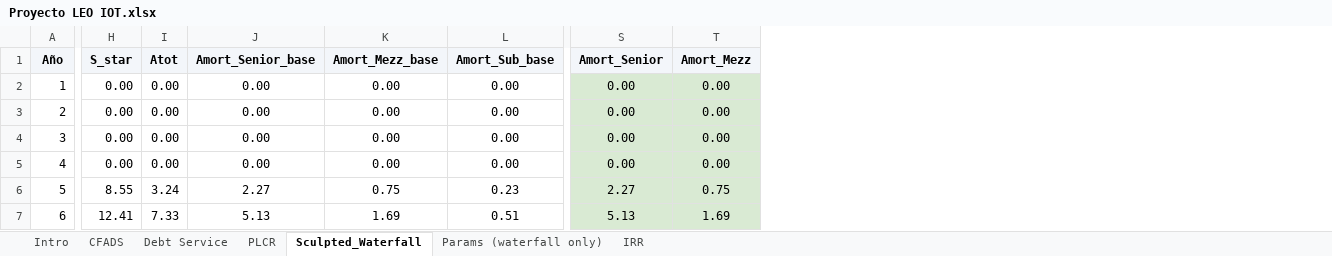
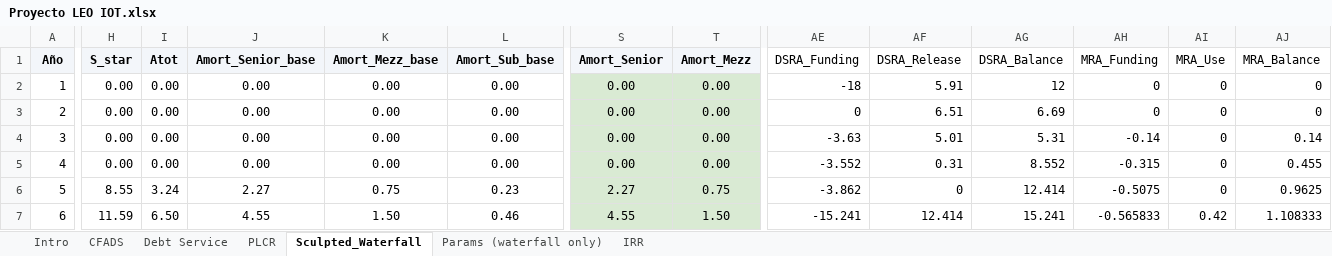
Before and after one commit to ECamposSoria/quantitative-pricing-tokenized-project-finance, an Excel workbook: Proyecto LEO IOT.xlsx, sheet Sculpted_Waterfall, drawn as a sheet; only a part is shown, gaps mark what is left out; values as stored, in another font and other column widths than the file's, no borders; charts and pictures not drawn; the diff covers the shown part only; the diff names each change by its address in the sheet, - before the commit and + after, or states it on an @@ line.

Commit message:
Calibrate RCAPEX diet and 18M DSRA funding

```diff
--- a/Proyecto LEO IOT.xlsx (sheet Sculpted_Waterfall)
+++ b/Proyecto LEO IOT.xlsx (sheet Sculpted_Waterfall)
+column AE (DSRA_Funding), rows 2-7: -18 | 0 | -3.63 | -3.552 | -3.862 | -15.241
+column AF (DSRA_Release), rows 2-7: 5.91 | 6.51 | 5.01 | 0.31 | 0 | 12.414
+column AG (DSRA_Balance), rows 2-7: 12 | 6.69 | 5.31 | 8.552 | 12.414 | 15.241
+column AH (MRA_Funding), rows 2-7: 0 | 0 | -0.14 | -0.315 | -0.5075 | -0.565833
+column AI (MRA_Use), rows 2-7: 0 | 0 | 0 | 0 | 0 | 0.42
+column AJ (MRA_Balance), rows 2-7: 0 | 0 | 0.14 | 0.455 | 0.9625 | 1.108333
-H7 (S_star): 12.41
+H7 (S_star): 11.59
-I7 (Atot): 7.33
+I7 (Atot): 6.50
-J7 (Amort_Senior_base): 5.13
+J7 (Amort_Senior_base): 4.55
-K7 (Amort_Mezz_base): 1.69
+K7 (Amort_Mezz_base): 1.50
-L7 (Amort_Sub_base): 0.51
+L7 (Amort_Sub_base): 0.46
-S7 (Amort_Senior): 5.13
+S7 (Amort_Senior): 4.55
-T7 (Amort_Mezz): 1.69
+T7 (Amort_Mezz): 1.50
```
Also changed, not shown: 3 added rows, 3 removed rows and 96 edited cells elsewhere in this sheet, sheet Debt Service, sheet IRR, sheet PLCR, sheet CFADS, sheet Params (waterfall only), sheet Intro, formulas that keep their value, charts or pictures, TP_Quant_Validation.xlsx, 13 other files.
